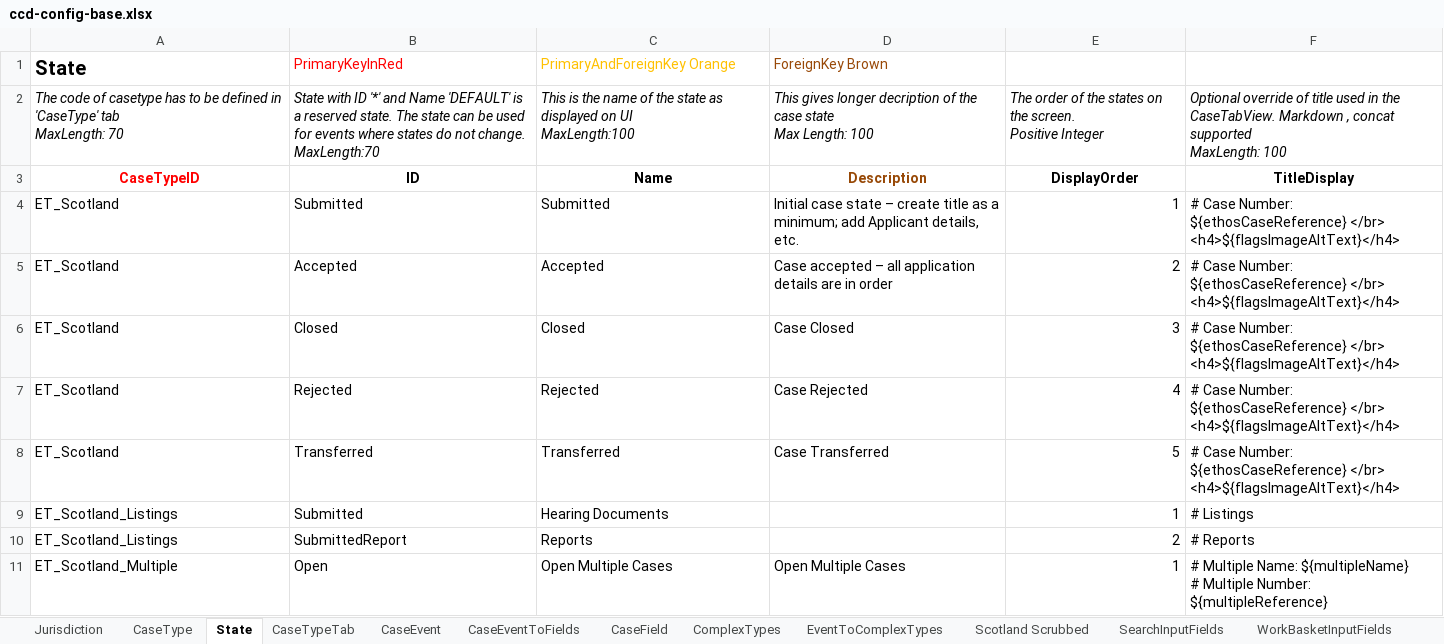
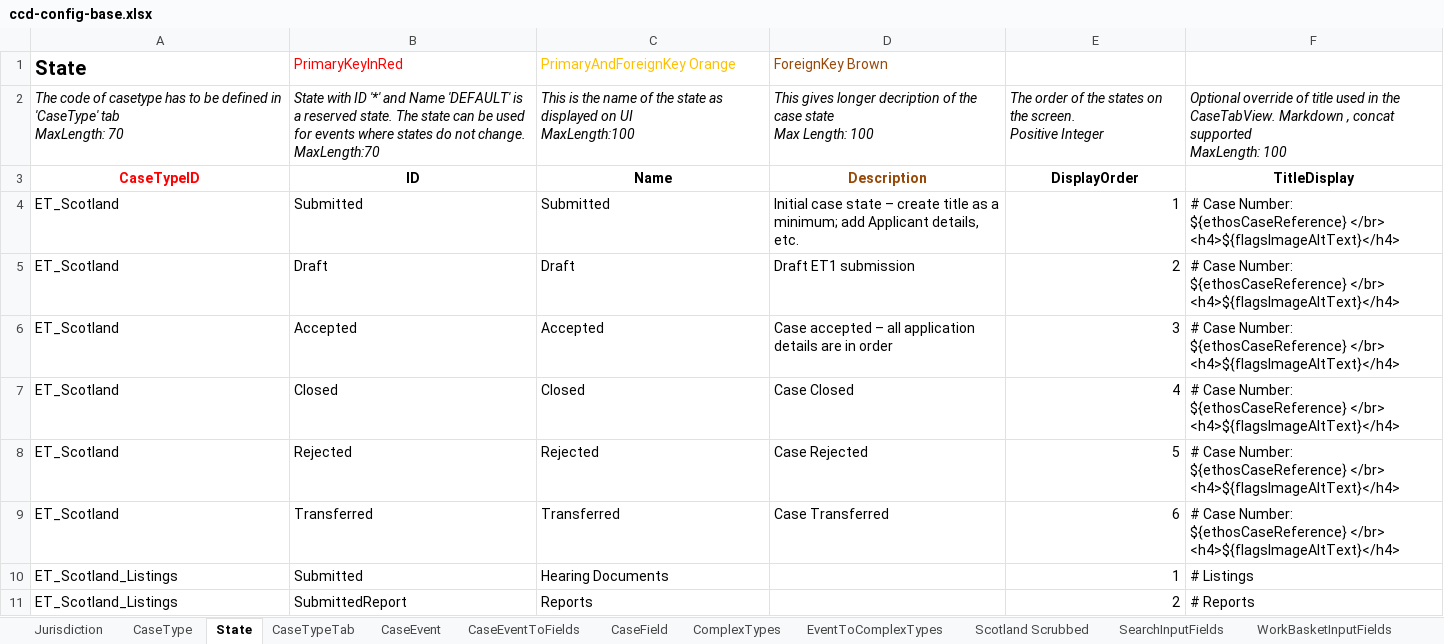
Before and after one commit to hmcts/et-ccd-definitions-scotland, an Excel workbook: definitions/xlsx/ccd-config-base.xlsx, sheet State, drawn as a sheet; only a part is shown; the shorter side is filled out with more unchanged rows; values as stored, in another font and other column widths than the file's, no borders; addresses are those after the commit; the diff names each change by its address in the sheet, - before the commit and + after, or states it on an @@ line.

Commit message:
Add definitions for draft case

```diff
--- a/definitions/xlsx/ccd-config-base.xlsx (sheet State)
+++ b/definitions/xlsx/ccd-config-base.xlsx (sheet State)
+row 5: ET_Scotland | Draft | Draft | Draft ET1 submission | 2 | # Case Number: ${ethosCaseReference} </br> <h4>${flagsImageAltText}</h4>
-E6: 2
+E6: 3
-E7: 3
+E7: 4
-E8: 4
+E8: 5
-E9: 5
+E9: 6
```
Also changed, not shown: sheet EventToComplexTypes, sheet CaseEventToFields, sheet CaseEvent, sheet AuthorisationCaseEvent, sheet AuthorisationCaseState, sheet Scotland Scrubbed, 8 other files.
